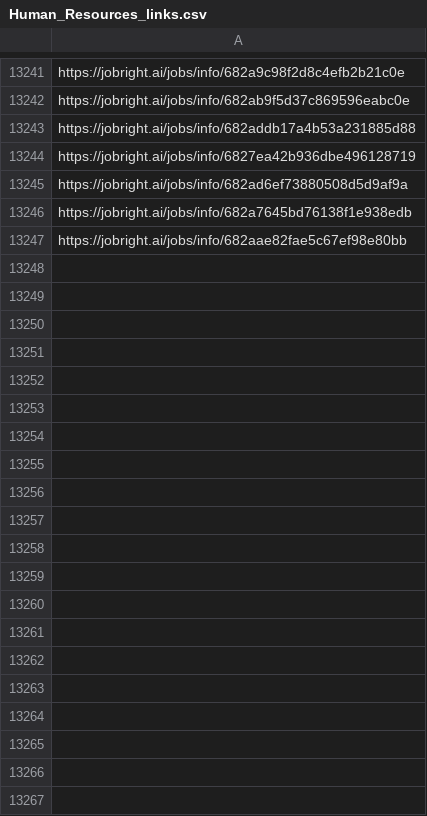
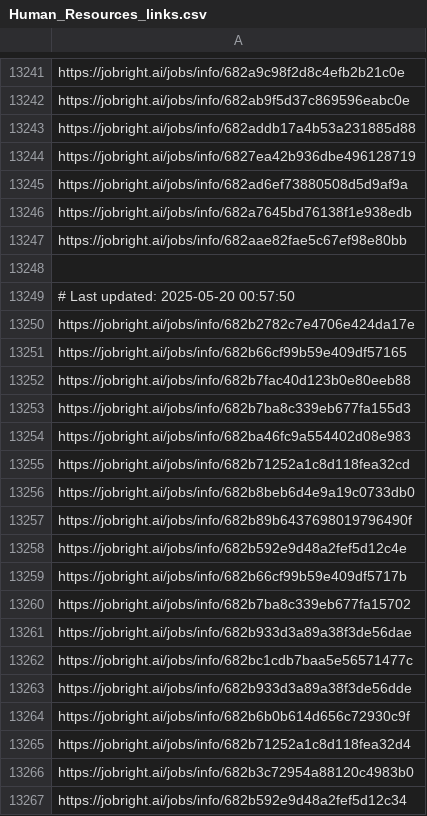
Before and after one commit to Pradeepsingh61/job_DE1, a CSV file: Human_Resources_links.csv, drawn as a sheet; only a part is shown, gaps mark what is left out; the diff covers the shown part only.

```diff
--- a/Human_Resources_links.csv
+++ b/Human_Resources_links.csv
@@ -13261 +13261,21 @@ https://jobright.ai/jobs/info/682a7645bd76138f1e938edb
 https://jobright.ai/jobs/info/682aae82fae5c67ef98e80bb
+
+# Last updated: 2025-05-20 00:57:50
+https://jobright.ai/jobs/info/682b2782c7e4706e424da17e
+https://jobright.ai/jobs/info/682b66cf99b59e409df57165
+https://jobright.ai/jobs/info/682b7fac40d123b0e80eeb88
+https://jobright.ai/jobs/info/682b7ba8c339eb677fa155d3
+https://jobright.ai/jobs/info/682ba46fc9a554402d08e983
+https://jobright.ai/jobs/info/682b71252a1c8d118fea32cd
+https://jobright.ai/jobs/info/682b8beb6d4e9a19c0733db0
+https://jobright.ai/jobs/info/682b89b6437698019796490f
+https://jobright.ai/jobs/info/682b592e9d48a2fef5d12c4e
+https://jobright.ai/jobs/info/682b66cf99b59e409df5717b
+https://jobright.ai/jobs/info/682b7ba8c339eb677fa15702
+https://jobright.ai/jobs/info/682b933d3a89a38f3de56dae
+https://jobright.ai/jobs/info/682bc1cdb7baa5e56571477c
+https://jobright.ai/jobs/info/682b933d3a89a38f3de56dde
+https://jobright.ai/jobs/info/682b6b0b614d656c72930c9f
+https://jobright.ai/jobs/info/682b71252a1c8d118fea32d4
+https://jobright.ai/jobs/info/682b3c72954a88120c4983b0
+https://jobright.ai/jobs/info/682b592e9d48a2fef5d12c34
```
Also changed, not shown: 53 added rows elsewhere in this file, Accounting_and_Finance.csv, Education_and_Training_links.csv, 29 other files.
